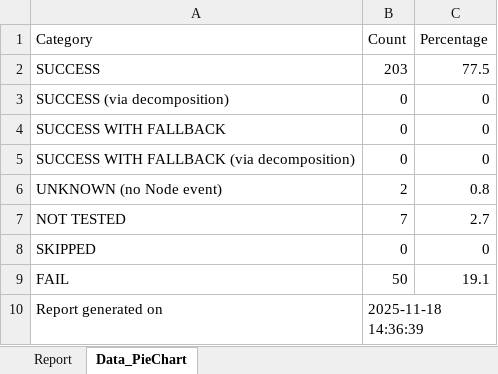
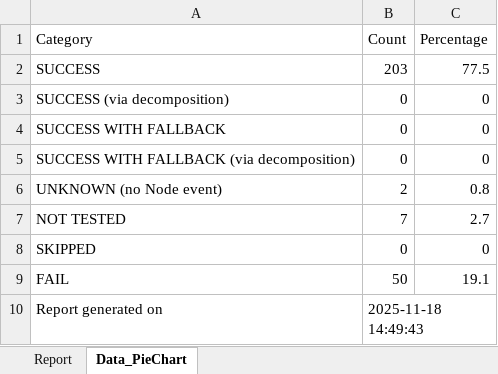
Before and after one commit to Graiphic/ONNX-Runtime-Execution-Providers-Tester, an Excel workbook: opset_20/Intel - OpenVINO™/report_OpenVINOExecutionProvider.xlsx, sheet Data_PieChart, drawn as a sheet; values as stored, in another font and other column widths than the file's, no borders; the diff names each change by its address in the sheet, - before the commit and + after, or states it on an @@ line.

```diff
--- a/opset_20/Intel - OpenVINO™/report_OpenVINOExecutionProvider.xlsx (sheet Data_PieChart)
+++ b/opset_20/Intel - OpenVINO™/report_OpenVINOExecutionProvider.xlsx (sheet Data_PieChart)
-B10 (Count): 2025-11-18 14:36:39
+B10 (Count): 2025-11-18 14:49:43
```
Also changed, not shown: opset_20/CPU/report_CPUExecutionProvider_aggregated.xlsx, opset_20/CPU/training_CPUExecutionProvider.xlsx, 40 other files.
